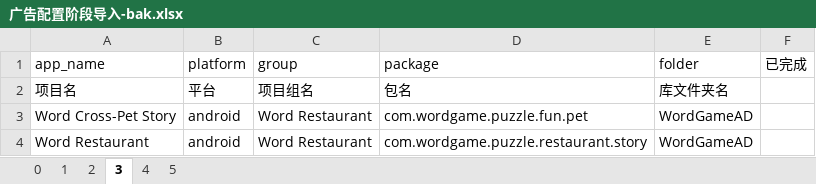
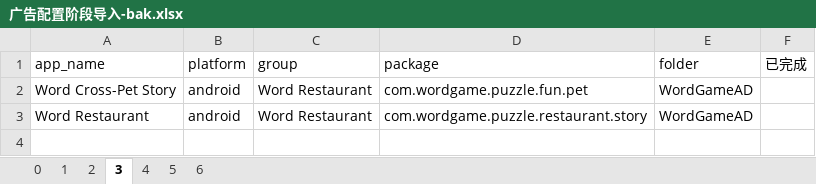
Before and after one commit to hjlxjq/AdUploadTool, an Excel workbook: defineFiles/广告配置阶段导入-bak.xlsx, sheet 3, drawn as a sheet; values as stored, in another font and other column widths than the file's, no borders; the diff names each change by its address in the sheet, - before the commit and + after, or states it on an @@ line.

```diff
--- a/defineFiles/广告配置阶段导入-bak.xlsx (sheet 3)
+++ b/defineFiles/广告配置阶段导入-bak.xlsx (sheet 3)
+sheet tab: 6
-row 2: 项目名 | 平台 | 项目组名 | 包名 | 库文件夹名
```
Also changed, not shown: sheet 5, sheet 4, defineFiles/广告配置阶段导入.xlsx, 26 other files.
